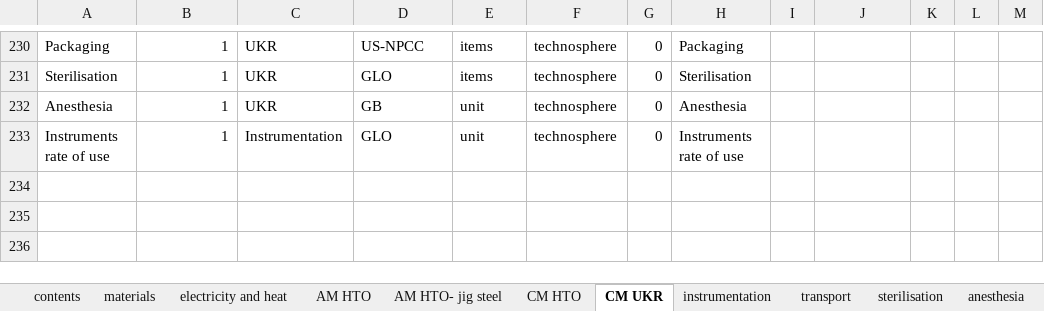
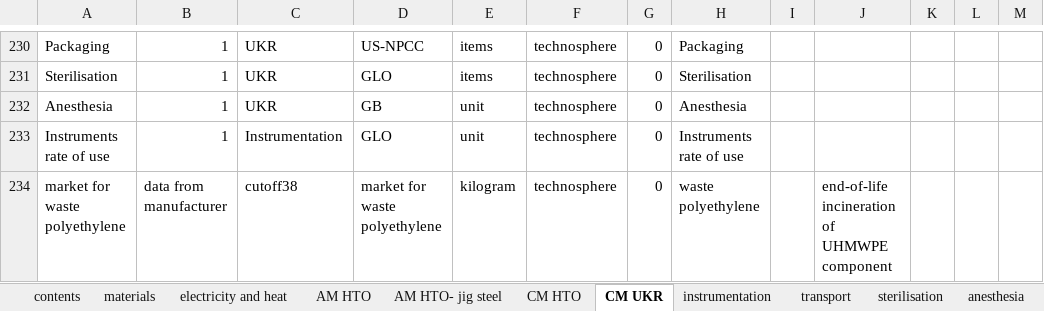
Before and after one commit to rebekaanspach/LCA-knee-OA-treatment, an Excel workbook: inventory/Foreground_inventory.xlsx, sheet CM UKR, drawn as a sheet; only a part is shown, gaps mark what is left out; values as stored, in another font and other column widths than the file's, no borders; the diff names each change by its address in the sheet, - before the commit and + after, or states it on an @@ line.

```diff
--- a/inventory/Foreground_inventory.xlsx (sheet CM UKR)
+++ b/inventory/Foreground_inventory.xlsx (sheet CM UKR)
+row 234: market for waste polyethylene | data from manufacturer | cutoff38 | market for waste polyethylene | kilogram | technosphere | 0 | waste polyethylene |  | end-of-life incineration of UHMWPE component
```
Also changed, not shown: 21 other files.
